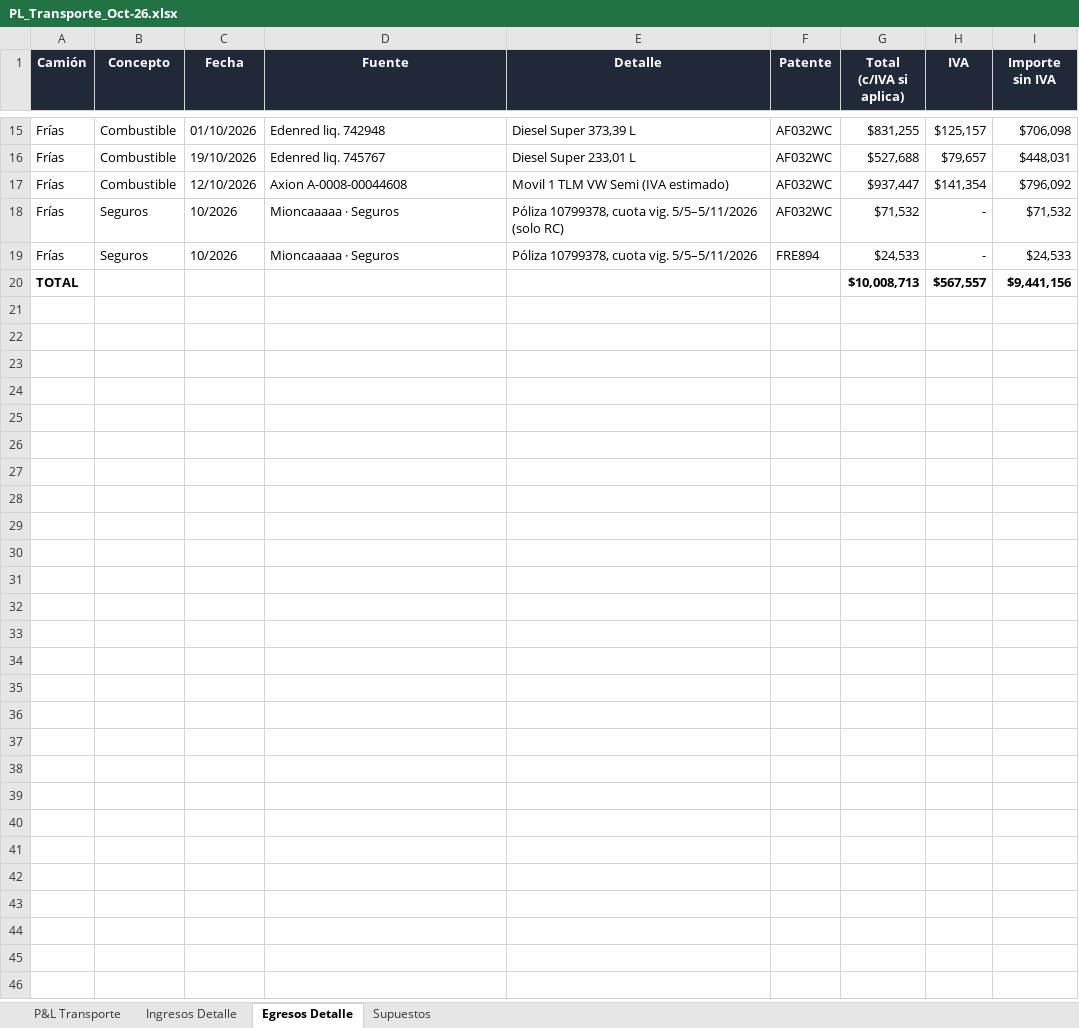
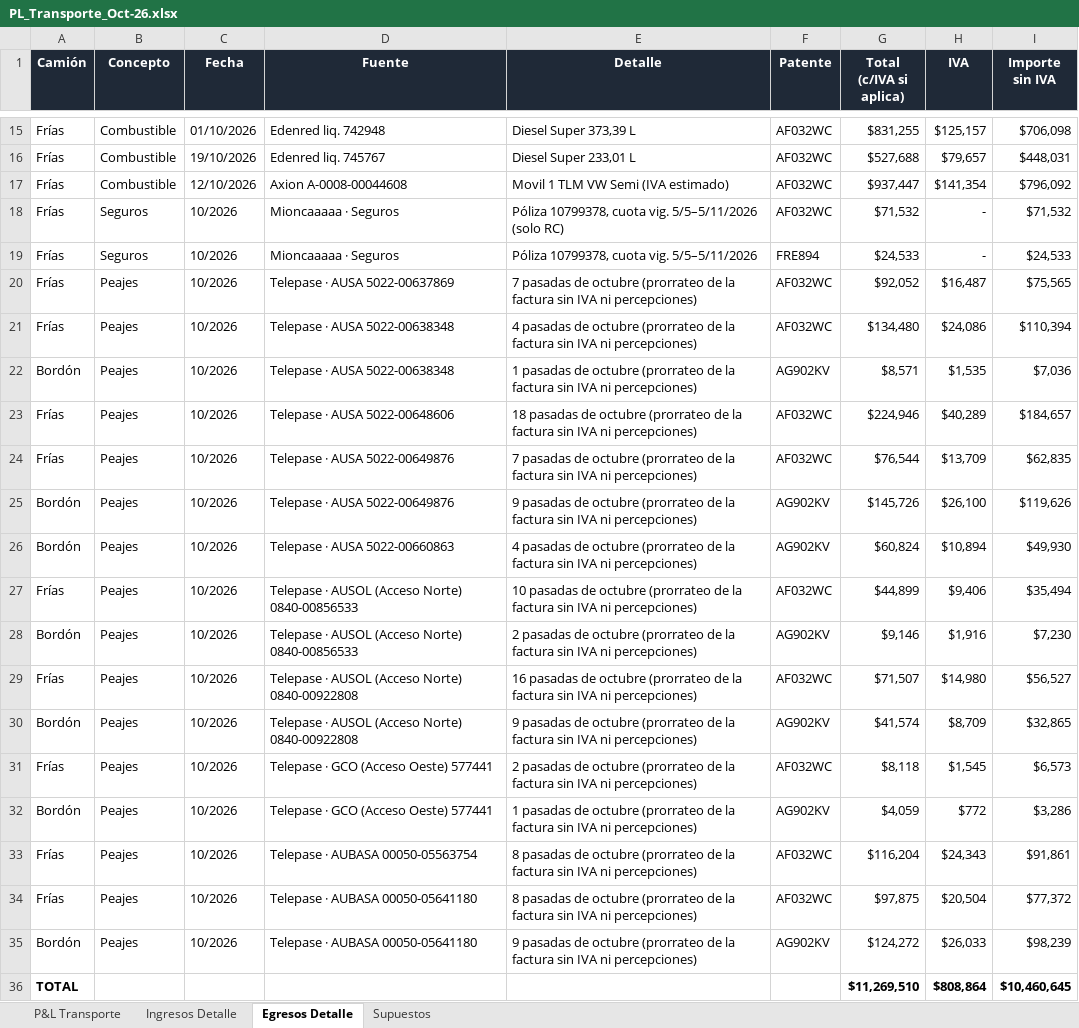
Before and after one commit to bomberomaxi/TLM, an Excel workbook: PL_Transporte_Oct-26.xlsx, sheet Egresos Detalle, drawn as a sheet; only a part is shown, gaps mark what is left out; values as stored, in another font and other column widths than the file's, no borders; removed rows and columns are numbered as before the commit, all else as after; the diff names each change by its address in the sheet, - before the commit and + after, or states it on an @@ line.

```diff
--- a/PL_Transporte_Oct-26.xlsx (sheet Egresos Detalle)
+++ b/PL_Transporte_Oct-26.xlsx (sheet Egresos Detalle)
-row 20: TOTAL |  |  |  |  |  | $10,008,713 | $567,557 | $9,441,156
+row 20: Frías | Peajes | 10/2026 | Telepase · AUSA 5022-00637869 | 7 pasadas de octubre (prorrateo de la factura sin IVA ni percepciones) | AF032WC | $92,052 | $16,487 | $75,565
+row 21: Frías | Peajes | 10/2026 | Telepase · AUSA 5022-00638348 | 4 pasadas de octubre (prorrateo de la factura sin IVA ni percepciones) | AF032WC | $134,480 | $24,086 | $110,394
+row 22: Bordón | Peajes | 10/2026 | Telepase · AUSA 5022-00638348 | 1 pasadas de octubre (prorrateo de la factura sin IVA ni percepciones) | AG902KV | $8,571 | $1,535 | $7,036
+row 23: Frías | Peajes | 10/2026 | Telepase · AUSA 5022-00648606 | 18 pasadas de octubre (prorrateo de la factura sin IVA ni percepciones) | AF032WC | $224,946 | $40,289 | $184,657
+row 24: Frías | Peajes | 10/2026 | Telepase · AUSA 5022-00649876 | 7 pasadas de octubre (prorrateo de la factura sin IVA ni percepciones) | AF032WC | $76,544 | $13,709 | $62,835
+row 25: Bordón | Peajes | 10/2026 | Telepase · AUSA 5022-00649876 | 9 pasadas de octubre (prorrateo de la factura sin IVA ni percepciones) | AG902KV | $145,726 | $26,100 | $119,626
+row 26: Bordón | Peajes | 10/2026 | Telepase · AUSA 5022-00660863 | 4 pasadas de octubre (prorrateo de la factura sin IVA ni percepciones) | AG902KV | $60,824 | $10,894 | $49,930
+row 27: Frías | Peajes | 10/2026 | Telepase · AUSOL (Acceso Norte) 0840-00856533 | 10 pasadas de octubre (prorrateo de la factura sin IVA ni percepciones) | AF032WC | $44,899 | $9,406 | $35,494
+row 28: Bordón | Peajes | 10/2026 | Telepase · AUSOL (Acceso Norte) 0840-00856533 | 2 pasadas de octubre (prorrateo de la factura sin IVA ni percepciones) | AG902KV | $9,146 | $1,916 | $7,230
+row 29: Frías | Peajes | 10/2026 | Telepase · AUSOL (Acceso Norte) 0840-00922808 | 16 pasadas de octubre (prorrateo de la factura sin IVA ni percepciones) | AF032WC | $71,507 | $14,980 | $56,527
+row 30: Bordón | Peajes | 10/2026 | Telepase · AUSOL (Acceso Norte) 0840-00922808 | 9 pasadas de octubre (prorrateo de la factura sin IVA ni percepciones) | AG902KV | $41,574 | $8,709 | $32,865
+row 31: Frías | Peajes | 10/2026 | Telepase · GCO (Acceso Oeste) 577441 | 2 pasadas de octubre (prorrateo de la factura sin IVA ni percepciones) | AF032WC | $8,118 | $1,545 | $6,573
+row 32: Bordón | Peajes | 10/2026 | Telepase · GCO (Acceso Oeste) 577441 | 1 pasadas de octubre (prorrateo de la factura sin IVA ni percepciones) | AG902KV | $4,059 | $772 | $3,286
+row 33: Frías | Peajes | 10/2026 | Telepase · AUBASA 00050-05563754 | 8 pasadas de octubre (prorrateo de la factura sin IVA ni percepciones) | AF032WC | $116,204 | $24,343 | $91,861
+row 34: Frías | Peajes | 10/2026 | Telepase · AUBASA 00050-05641180 | 8 pasadas de octubre (prorrateo de la factura sin IVA ni percepciones) | AF032WC | $97,875 | $20,504 | $77,372
+row 35: Bordón | Peajes | 10/2026 | Telepase · AUBASA 00050-05641180 | 9 pasadas de octubre (prorrateo de la factura sin IVA ni percepciones) | AG902KV | $124,272 | $26,033 | $98,239
+row 36: TOTAL |  |  |  |  |  | $11,269,510 | $808,864 | $10,460,645
```
Also changed, not shown: sheet P&L Transporte, formulas that keep their value.
